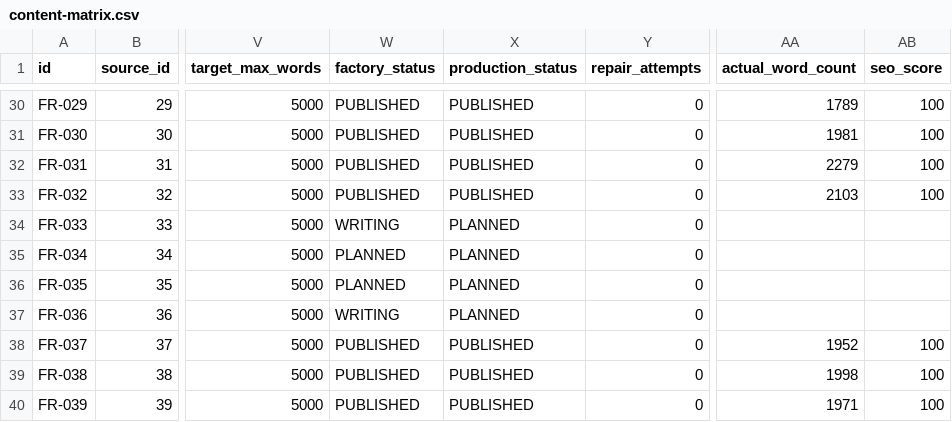
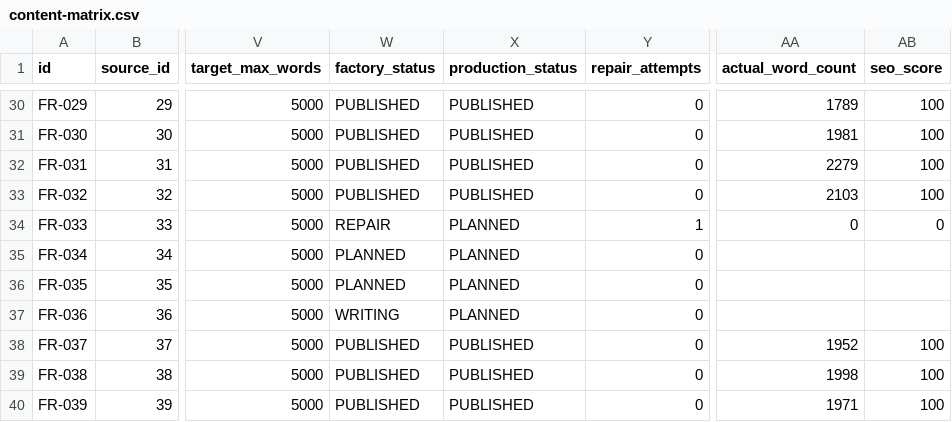
Before and after one commit to thuexemayhanoi/french, a CSV file: data/content-matrix.csv, drawn as a sheet; only a part is shown, gaps mark what is left out; the diff names each change by its address in the sheet, - before the commit and + after, or states it on an @@ line.

Commit message:
factory: process

```diff
--- a/data/content-matrix.csv
+++ b/data/content-matrix.csv
-W34 (factory_status): WRITING
+W34 (factory_status): REPAIR
-Y34 (repair_attempts): 0
+Y34 (repair_attempts): 1
-AA34 (actual_word_count): (empty)
+AA34 (actual_word_count): 0
-AB34 (seo_score): (empty)
+AB34 (seo_score): 0
```
Also changed, not shown: 3 other files.
